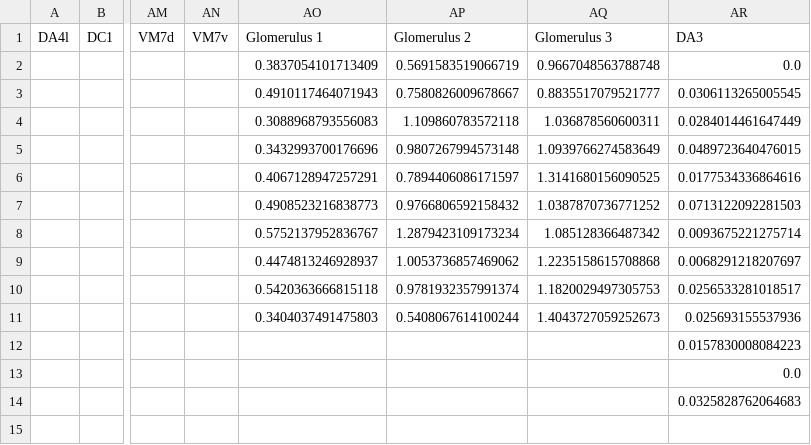
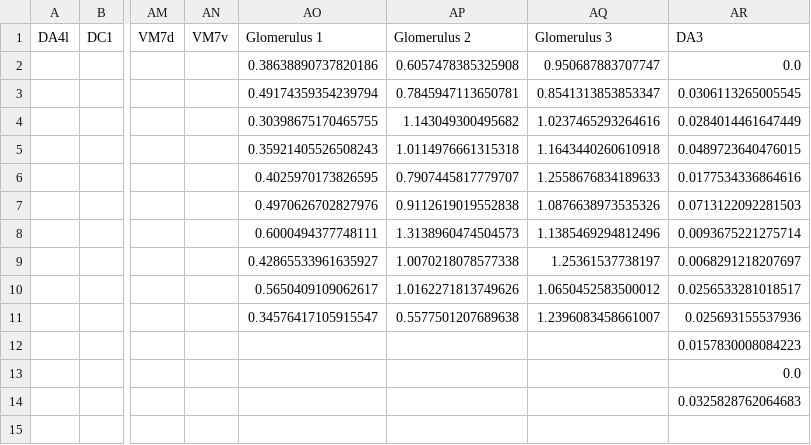
Before and after one commit to htem/aedes_public, a CSV file: csvs/feedforward_synapse_density_data.csv, drawn as a sheet; only a part is shown, gaps mark what is left out; the diff names each change by its address in the sheet, - before the commit and + after, or states it on an @@ line.

Commit message:
updated precompiled data and mosquito feedforward figures

```diff
--- a/csvs/feedforward_synapse_density_data.csv
+++ b/csvs/feedforward_synapse_density_data.csv
-AO2 (Glomerulus 1): 0.3837054101713409
+AO2 (Glomerulus 1): 0.38638890737820186
-AP2 (Glomerulus 2): 0.5691583519066719
+AP2 (Glomerulus 2): 0.6057478385325908
-AQ2 (Glomerulus 3): 0.9667048563788748
+AQ2 (Glomerulus 3): 0.950687883707747
-AO3 (Glomerulus 1): 0.4910117464071943
+AO3 (Glomerulus 1): 0.49174359354239794
-AP3 (Glomerulus 2): 0.7580826009678667
+AP3 (Glomerulus 2): 0.7845947113650781
-AQ3 (Glomerulus 3): 0.8835517079521777
+AQ3 (Glomerulus 3): 0.8541313853853347
-AO4 (Glomerulus 1): 0.3088968793556083
+AO4 (Glomerulus 1): 0.30398675170465755
-AP4 (Glomerulus 2): 1.109860783572118
+AP4 (Glomerulus 2): 1.143049300495682
-AQ4 (Glomerulus 3): 1.036878560600311
+AQ4 (Glomerulus 3): 1.0237465293264616
-AO5 (Glomerulus 1): 0.3432993700176696
+AO5 (Glomerulus 1): 0.35921405526508243
-AP5 (Glomerulus 2): 0.9807267994573148
+AP5 (Glomerulus 2): 1.0114976661315318
-AQ5 (Glomerulus 3): 1.0939766274583649
+AQ5 (Glomerulus 3): 1.1643440260610918
-AO6 (Glomerulus 1): 0.4067128947257291
+AO6 (Glomerulus 1): 0.4025970173826595
-AP6 (Glomerulus 2): 0.7894406086171597
+AP6 (Glomerulus 2): 0.7907445817779707
-AQ6 (Glomerulus 3): 1.3141680156090525
+AQ6 (Glomerulus 3): 1.2558676834189633
-AO7 (Glomerulus 1): 0.4908523216838773
+AO7 (Glomerulus 1): 0.4970626702827976
-AP7 (Glomerulus 2): 0.9766806592158432
+AP7 (Glomerulus 2): 0.9112619019552838
-AQ7 (Glomerulus 3): 1.0387870736771252
+AQ7 (Glomerulus 3): 1.0876638973535326
-AO8 (Glomerulus 1): 0.5752137952836767
+AO8 (Glomerulus 1): 0.6000494377748111
-AP8 (Glomerulus 2): 1.2879423109173234
+AP8 (Glomerulus 2): 1.3138960474504573
-AQ8 (Glomerulus 3): 1.085128366487342
+AQ8 (Glomerulus 3): 1.1385469294812496
-AO9 (Glomerulus 1): 0.4474813246928937
+AO9 (Glomerulus 1): 0.42865533961635927
-AP9 (Glomerulus 2): 1.0053736857469062
+AP9 (Glomerulus 2): 1.0070218078577338
-AQ9 (Glomerulus 3): 1.2235158615708868
+AQ9 (Glomerulus 3): 1.25361537738197
-AO10 (Glomerulus 1): 0.5420363666815118
+AO10 (Glomerulus 1): 0.5650409109062617
-AP10 (Glomerulus 2): 0.9781932357991374
+AP10 (Glomerulus 2): 1.0162271813749626
-AQ10 (Glomerulus 3): 1.1820029497305753
+AQ10 (Glomerulus 3): 1.0650452583500012
-AO11 (Glomerulus 1): 0.3404037491475803
+AO11 (Glomerulus 1): 0.34576417105915547
-AP11 (Glomerulus 2): 0.5408067614100244
+AP11 (Glomerulus 2): 0.5577501207689638
-AQ11 (Glomerulus 3): 1.4043727059252673
+AQ11 (Glomerulus 3): 1.2396083458661007
```
Also changed, not shown: csvs/feedforward_synapse_count_data.csv, 5 other files.
